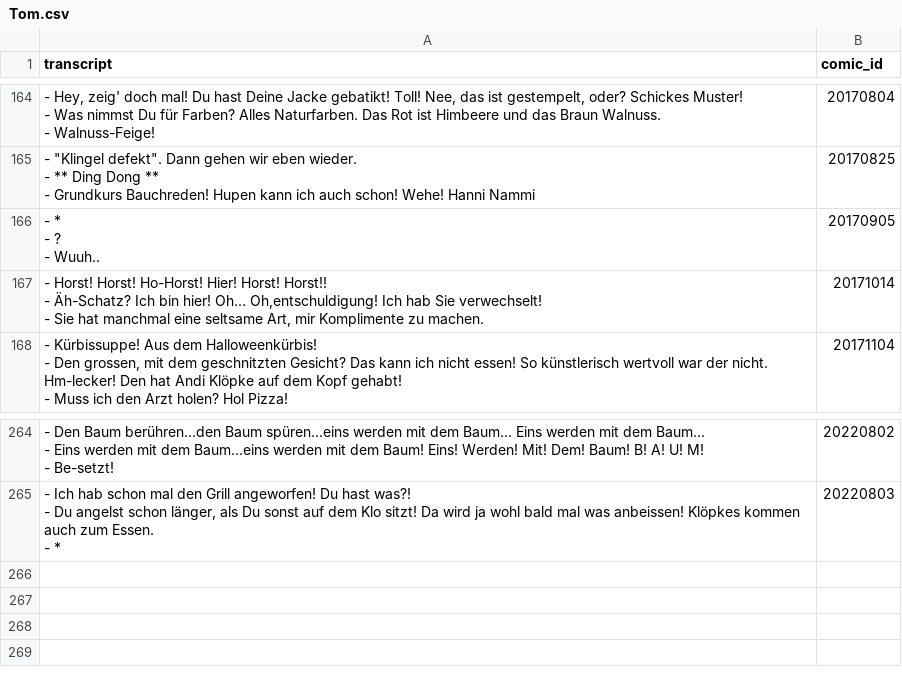
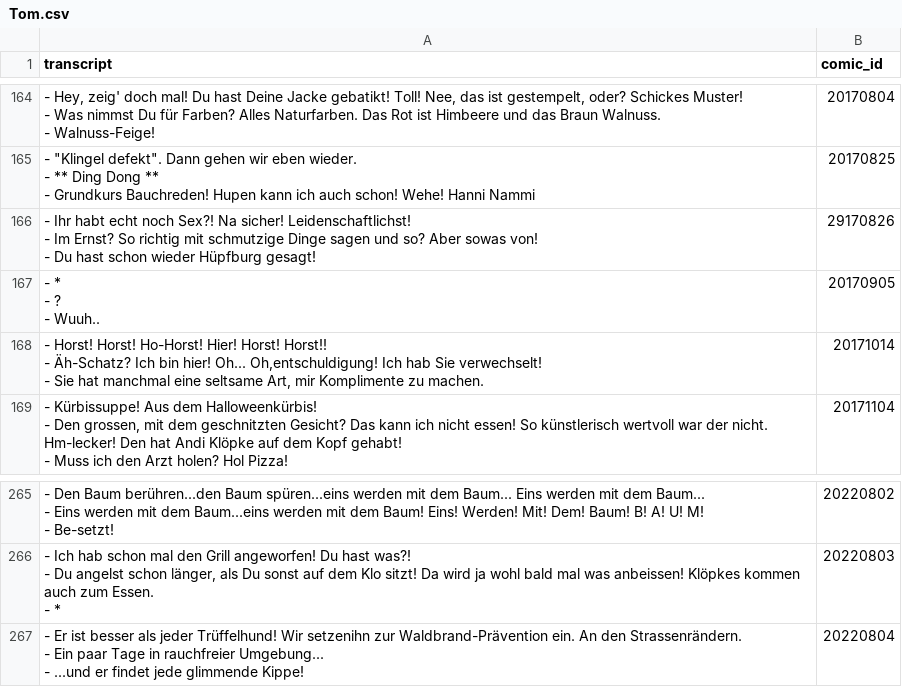
Before and after one commit to Dobby233Liu/garfield.csv, a CSV file: Tom.csv, drawn as a sheet; only a part is shown, gaps mark what is left out.

```diff
--- a/Tom.csv
+++ b/Tom.csv
@@ -506,2 +506,5 @@ transcript,comic_id
 - Grundkurs Bauchreden! Hupen kann ich auch schon! Wehe! Hanni Nammi",20170825
+"- Ihr habt echt noch Sex?! Na sicher! Leidenschaftlichst!
+- Im Ernst? So richtig mit schmutzige Dinge sagen und so? Aber sowas von!
+- Du hast schon wieder Hüpfburg gesagt!",29170826
 "- *
@@ -800 +803,4 @@ transcript,comic_id
 - *",20220803
+"- Er ist besser als jeder Trüffelhund! Wir setzenihn zur Waldbrand-Prävention ein. An den Strassenrändern.
+- Ein paar Tage in rauchfreier Umgebung...
+- ...und er findet jede glimmende Kippe!",20220804
```
Also changed, not shown: 14 other files.
